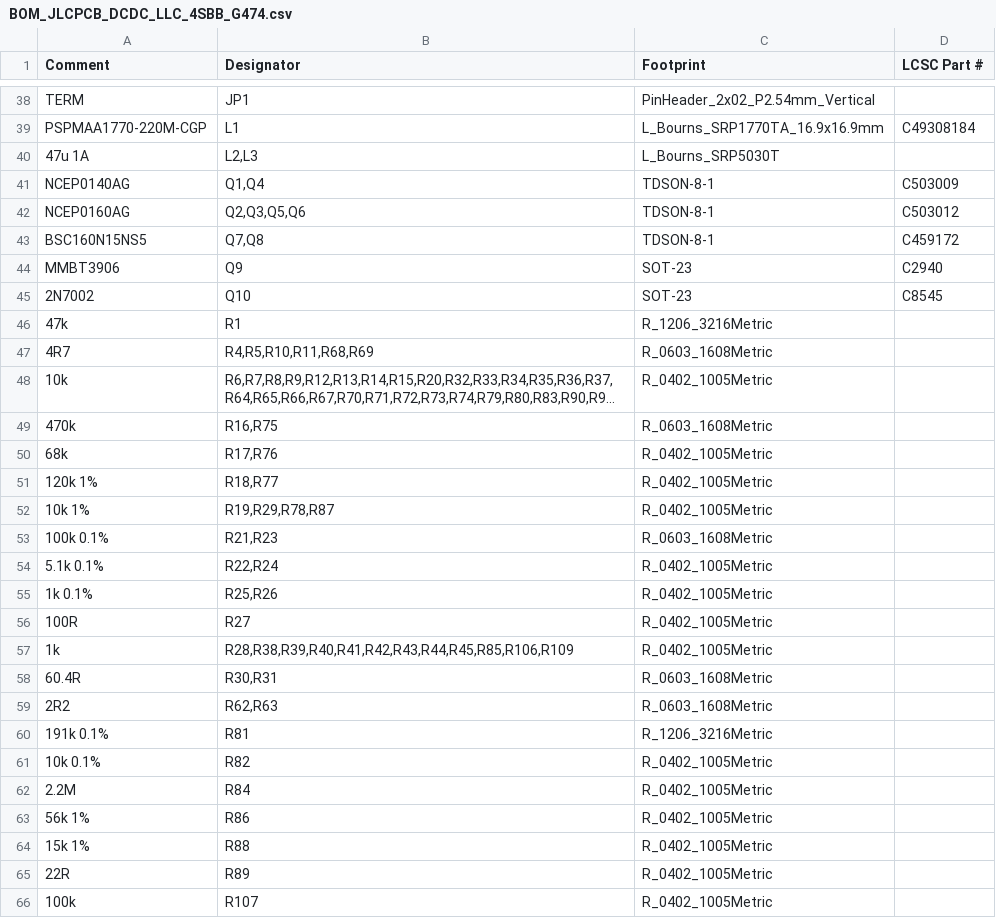
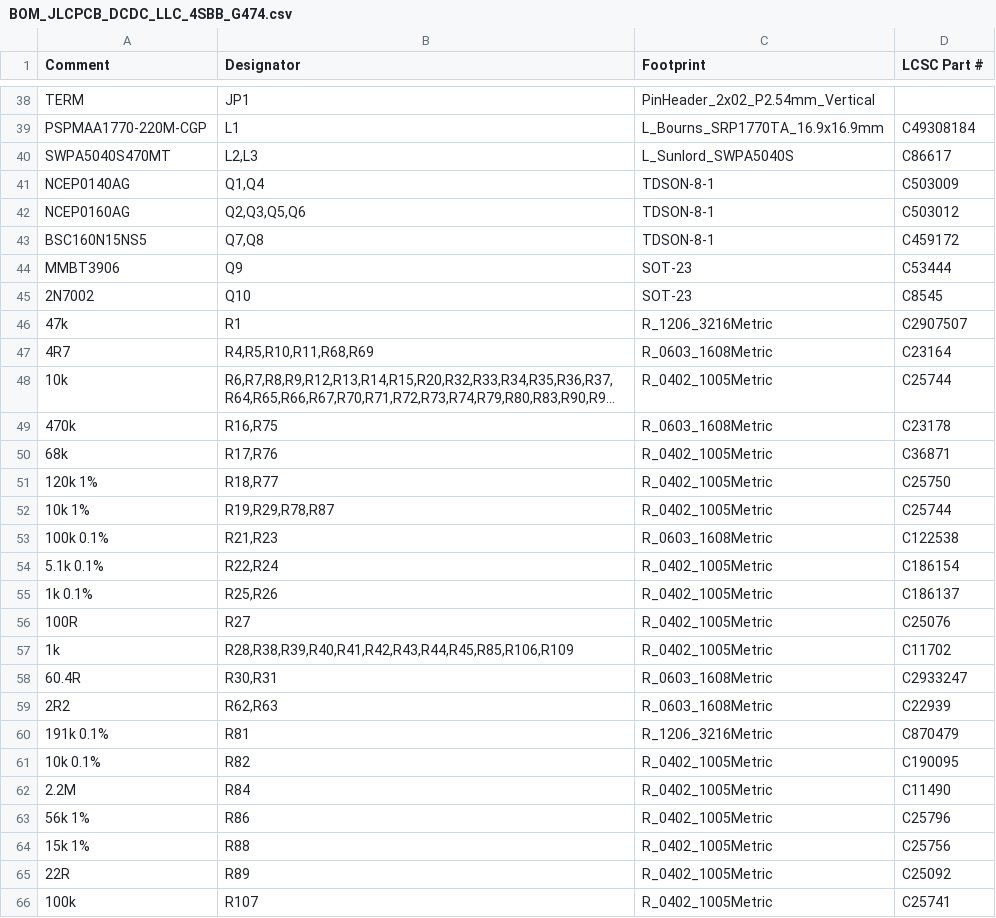
Before and after one commit to shousei01/dcdc_converter, a CSV file: 01_hardware/fabrication/BOM_JLCPCB_DCDC_LLC_4SBB_G474.csv, drawn as a sheet; only a part is shown, gaps mark what is left out; long unchanged cells end in …; removed rows and columns are numbered as before the commit, all else as after; the diff covers the shown part only; the diff names each change by its address in the sheet, - before the commit and + after, or states it on an @@ line.

```diff
--- a/01_hardware/fabrication/BOM_JLCPCB_DCDC_LLC_4SBB_G474.csv
+++ b/01_hardware/fabrication/BOM_JLCPCB_DCDC_LLC_4SBB_G474.csv
-row 40: 47u 1A | L2,L3 | L_Bourns_SRP5030T
+row 40: SWPA5040S470MT | L2,L3 | L_Sunlord_SWPA5040S | C86617
-D44 (LCSC Part #): C2940
+D44 (LCSC Part #): C53444
-D46 (LCSC Part #): (empty)
+D46 (LCSC Part #): C2907507
-D47 (LCSC Part #): (empty)
+D47 (LCSC Part #): C23164
-D48 (LCSC Part #): (empty)
+D48 (LCSC Part #): C25744
-D49 (LCSC Part #): (empty)
+D49 (LCSC Part #): C23178
-D50 (LCSC Part #): (empty)
+D50 (LCSC Part #): C36871
-D51 (LCSC Part #): (empty)
+D51 (LCSC Part #): C25750
-D52 (LCSC Part #): (empty)
+D52 (LCSC Part #): C25744
-D53 (LCSC Part #): (empty)
+D53 (LCSC Part #): C122538
-D54 (LCSC Part #): (empty)
+D54 (LCSC Part #): C186154
-D55 (LCSC Part #): (empty)
+D55 (LCSC Part #): C186137
-D56 (LCSC Part #): (empty)
+D56 (LCSC Part #): C25076
-D57 (LCSC Part #): (empty)
+D57 (LCSC Part #): C11702
-D58 (LCSC Part #): (empty)
+D58 (LCSC Part #): C2933247
-D59 (LCSC Part #): (empty)
+D59 (LCSC Part #): C22939
-D60 (LCSC Part #): (empty)
+D60 (LCSC Part #): C870479
-D61 (LCSC Part #): (empty)
+D61 (LCSC Part #): C190095
-D62 (LCSC Part #): (empty)
+D62 (LCSC Part #): C11490
-D63 (LCSC Part #): (empty)
+D63 (LCSC Part #): C25796
-D64 (LCSC Part #): (empty)
+D64 (LCSC Part #): C25756
-D65 (LCSC Part #): (empty)
+D65 (LCSC Part #): C25092
-D66 (LCSC Part #): (empty)
+D66 (LCSC Part #): C25741
```
Also changed, not shown: 1 added row, 1 removed row and 33 edited cells elsewhere in this file, 01_hardware/bom/BOM_DCDC_LLC_4SBB_G474.csv, 01_hardware/fabrication/DCDC_LLC_4SBB_G474_CPL.csv, 30 other files.
